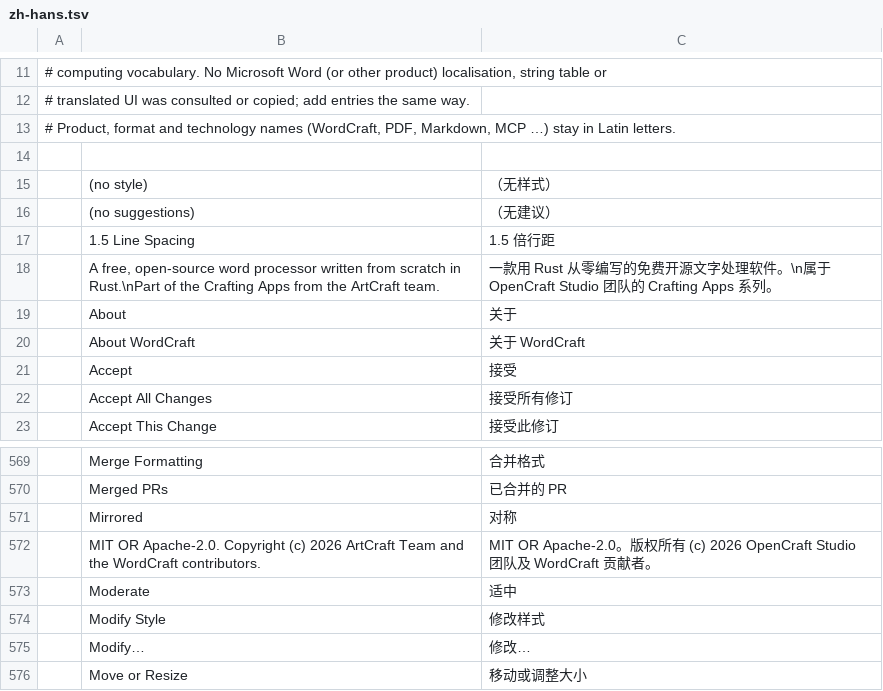
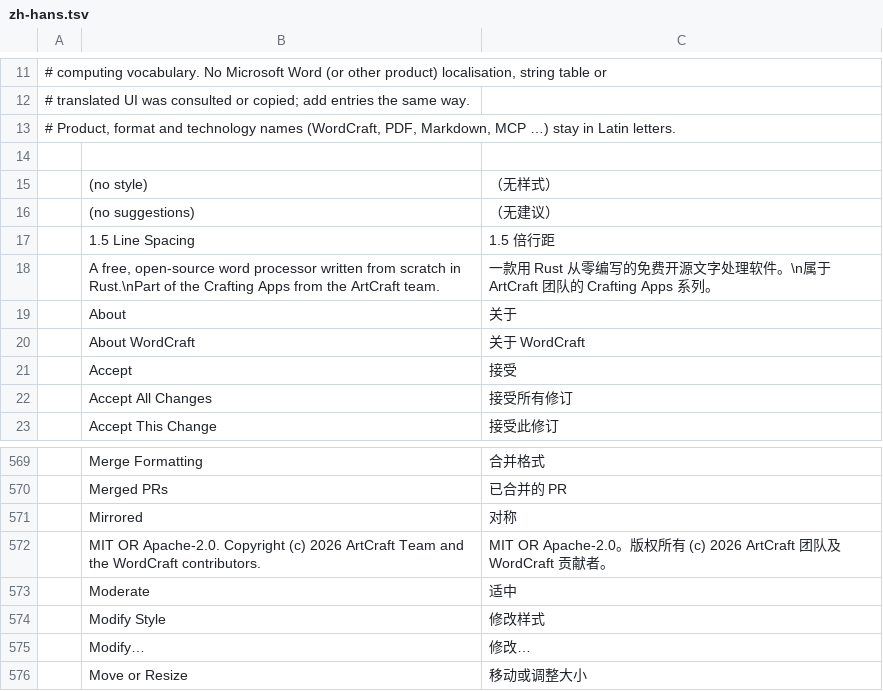
Before and after one commit to SoloDevTH/OpenCraftTH, a TSV file: wordcraft/crates/ui-egui/src/i18n/zh-hans.tsv, drawn as a sheet; only a part is shown, gaps mark what is left out.

```diff
--- a/wordcraft/crates/ui-egui/src/i18n/zh-hans.tsv
+++ b/wordcraft/crates/ui-egui/src/i18n/zh-hans.tsv
@@ -17,3 +17,3 @@
 	1.5 Line Spacing	1.5 倍行距
-	A free, open-source word processor written from scratch in Rust.\nPart of the Crafting Apps from the ArtCraft team.	一款用 Rust 从零编写的免费开源文字处理软件。\n属于 OpenCraft Studio 团队的 Crafting Apps 系列。
+	A free, open-source word processor written from scratch in Rust.\nPart of the Crafting Apps from the ArtCraft team.	一款用 Rust 从零编写的免费开源文字处理软件。\n属于 ArtCraft 团队的 Crafting Apps 系列。
 	About	关于
@@ -571,3 +571,3 @@
 	Mirrored	对称
-	MIT OR Apache-2.0. Copyright (c) 2026 ArtCraft Team and the WordCraft contributors.	MIT OR Apache-2.0。版权所有 (c) 2026 OpenCraft Studio 团队及 WordCraft 贡献者。
+	MIT OR Apache-2.0. Copyright (c) 2026 ArtCraft Team and the WordCraft contributors.	MIT OR Apache-2.0。版权所有 (c) 2026 ArtCraft 团队及 WordCraft 贡献者。
 	Moderate	适中
```
Also changed, not shown: wordcraft/crates/ui-egui/src/i18n/et.tsv, wordcraft/crates/ui-egui/src/i18n/ja.tsv, 22 other files.
